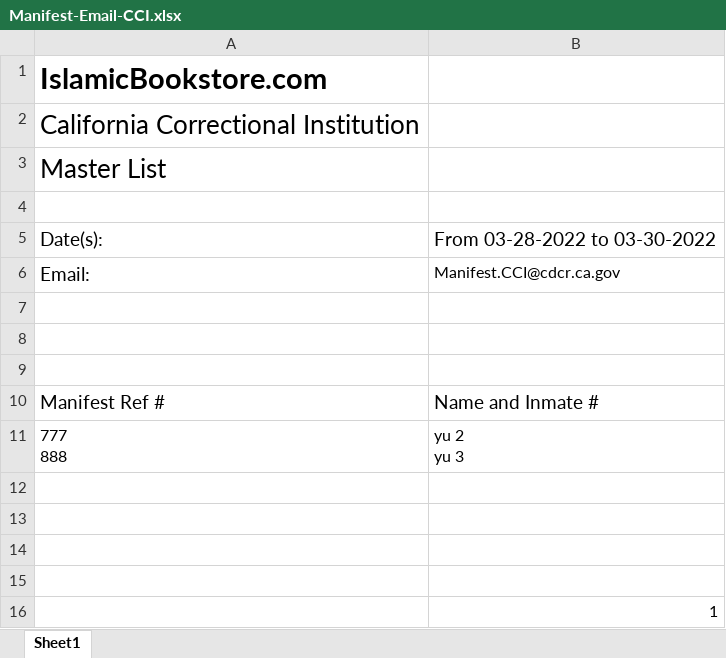
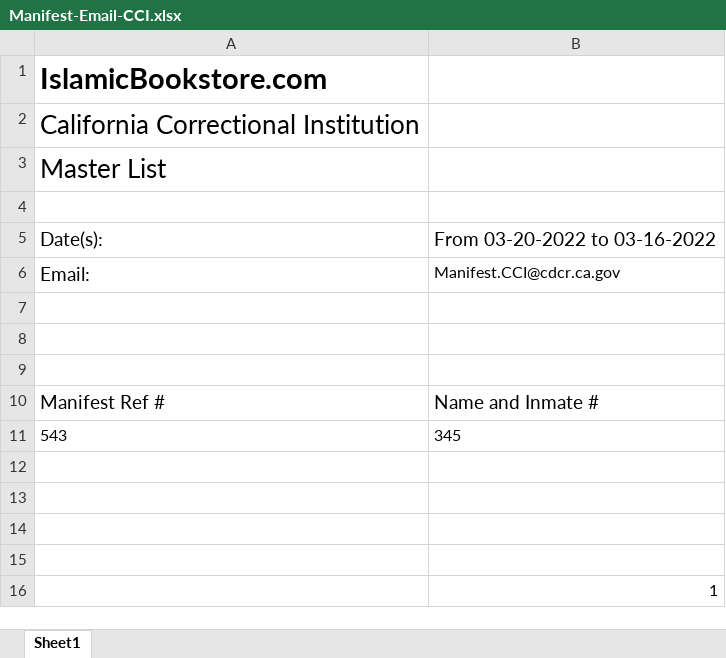
Before and after one commit to Nomadically/IB, an Excel workbook: Manifest-Email-CCI.xlsx, sheet Sheet1, drawn as a sheet; values as stored, in another font and other column widths than the file's, no borders; removed rows and columns are numbered as before the commit, all else as after; ↵ is a line break in a cell; the diff names each change by its address in the sheet, - before the commit and + after, or states it on an @@ line.

```diff
--- a/Manifest-Email-CCI.xlsx (sheet Sheet1)
+++ b/Manifest-Email-CCI.xlsx (sheet Sheet1)
-B5: From 03-28-2022 to 03-30-2022
+B5: From 03-20-2022 to 03-16-2022
-row 11: 777 ↵ 888 | yu 2 ↵ yu 3
+row 11: 543 | 345
```
Also changed, not shown: 11 other files.
